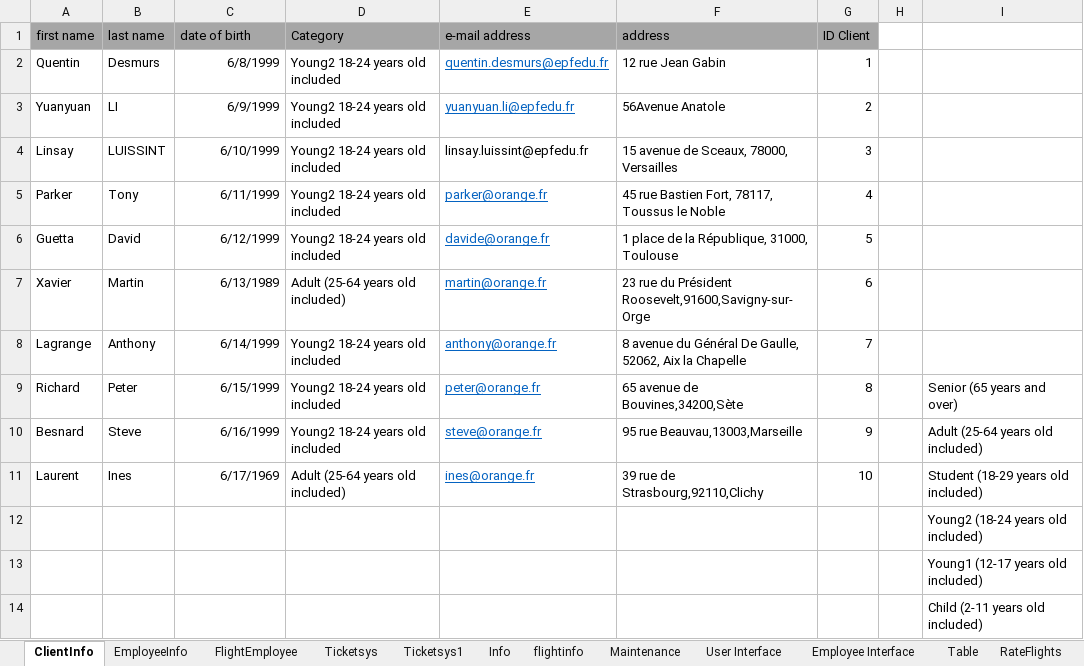
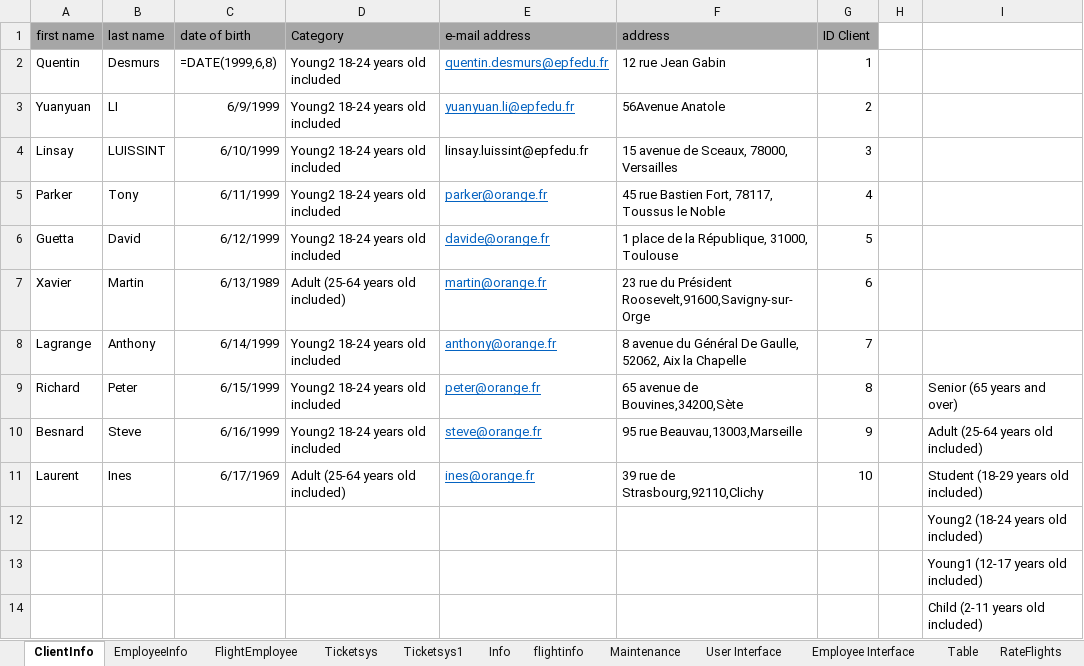
Before and after one commit to TU-Zhekun/ProjectVBA-SQL, an Excel workbook: ProjectVBA-SQL/Projet VBA.xlsm, sheet ClientInfo, drawn as a sheet; values as stored, in another font and other column widths than the file's, no borders; formulas are shown in place of their values; the diff names each change by its address in the sheet, - before the commit and + after, or states it on an @@ line.

Commit message:
upd

```diff
--- a/ProjectVBA-SQL/Projet VBA.xlsm (sheet ClientInfo)
+++ b/ProjectVBA-SQL/Projet VBA.xlsm (sheet ClientInfo)
-C2 (date of birth): 6/8/1999
+C2 (date of birth): =DATE(1999,6,8)
```
Also changed, not shown: charts or pictures.
